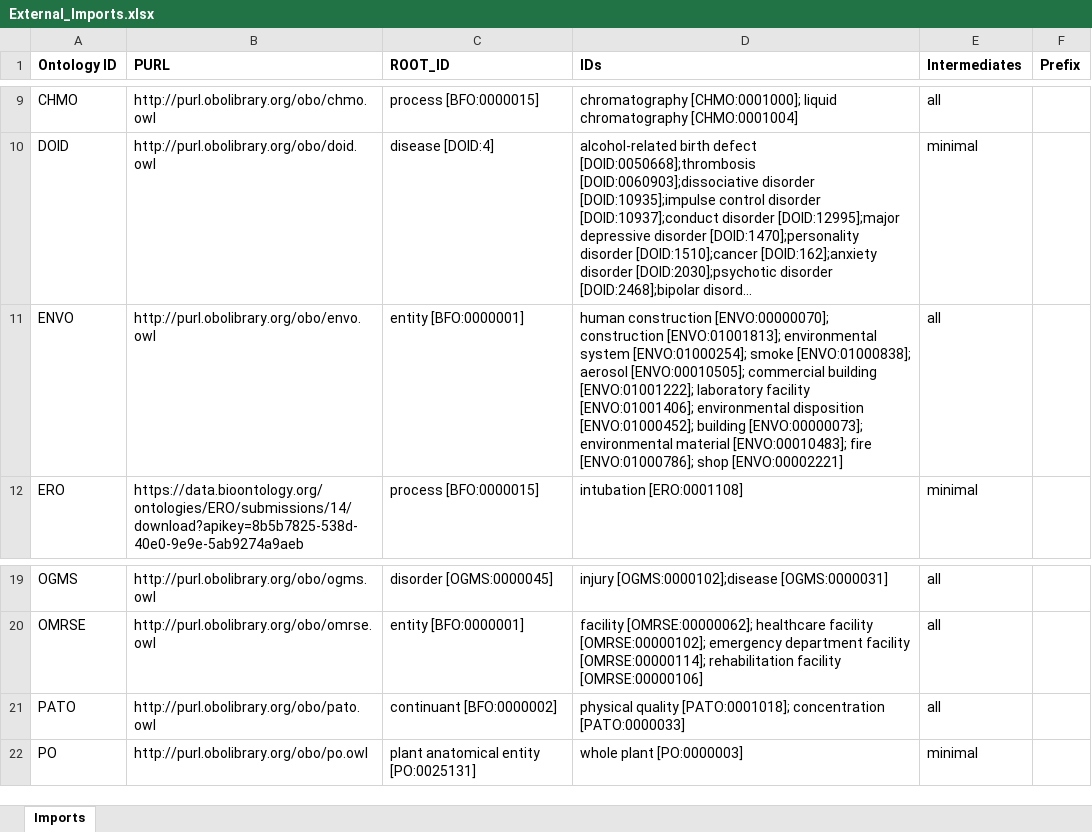
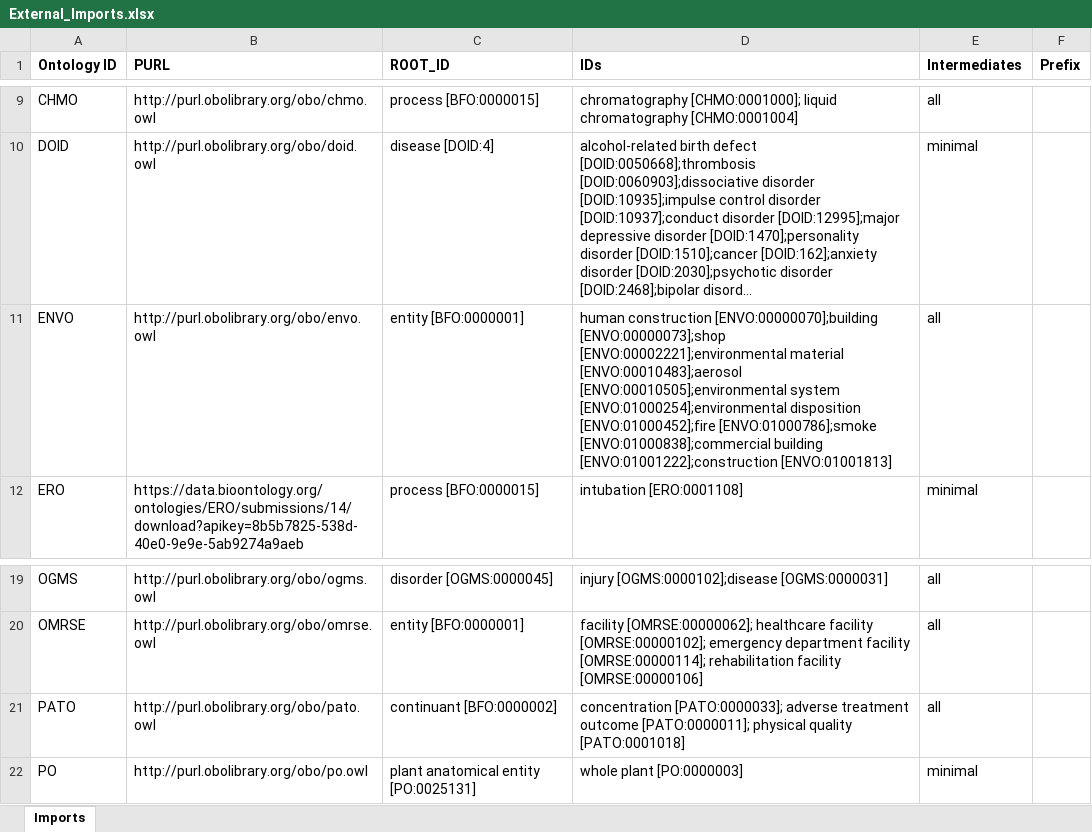
Before and after one commit to b-gehrke/addiction-ontology, an Excel workbook: imports/External_Imports.xlsx, sheet Imports, drawn as a sheet; only a part is shown, gaps mark what is left out; long unchanged cells end in …; values as stored, in another font and other column widths than the file's, no borders; the diff names each change by its address in the sheet, - before the commit and + after, or states it on an @@ line.

Commit message:
Imported adverse treatment outcome [PATO:0000011]

```diff
--- a/imports/External_Imports.xlsx (sheet Imports)
+++ b/imports/External_Imports.xlsx (sheet Imports)
-D11 (IDs): human construction [ENVO:00000070]; construction [ENVO:01001813]; environmental system [ENVO:01000254]; smoke [ENVO:01000838]; aerosol [ENVO:00010505]; commercial building [ENVO:01001222]; laboratory facility [ENVO:01001406]; environmental disposition [ENVO:01000452]; building [ENVO:00000073]; environmental material [ENVO:00010483]; fire [ENVO:01000786]; shop [ENVO:00002221]
+D11 (IDs): human construction [ENVO:00000070];building [ENVO:00000073];shop [ENVO:00002221];environmental material [ENVO:00010483];aerosol [ENVO:00010505];environmental system [ENVO:01000254];environmental disposition [ENVO:01000452];fire [ENVO:01000786];smoke [ENVO:01000838];commercial building [ENVO:01001222];construction [ENVO:01001813]
-D21 (IDs): physical quality [PATO:0001018]; concentration [PATO:0000033]
+D21 (IDs): concentration [PATO:0000033]; adverse treatment outcome [PATO:0000011]; physical quality [PATO:0001018]
```
